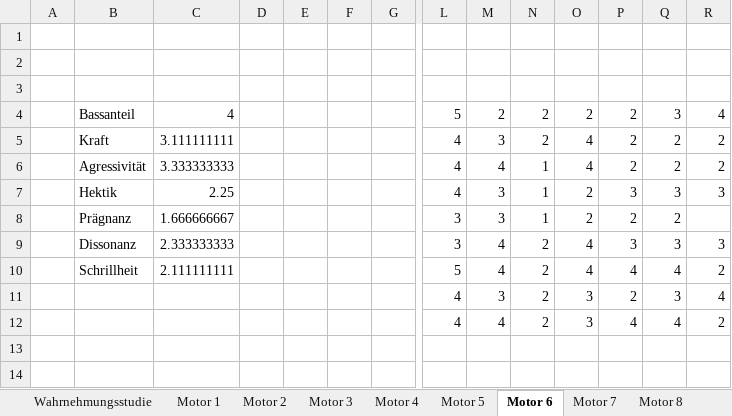
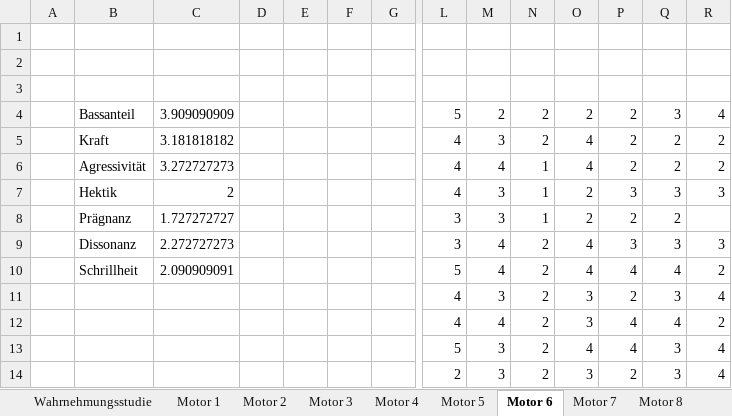
Before and after one commit to bennetKuhlmann/SoundDesignProject, an Excel workbook: Wahrnehmungsstudie/Wahrnehmungsstudie.xlsx, sheet Motor 6, drawn as a sheet; only a part is shown, gaps mark what is left out; values as stored, in another font and other column widths than the file's, no borders; charts and pictures not drawn; rows hold the shown columns only; the diff names each change by its address in the sheet, - before the commit and + after, or states it on an @@ line.

```diff
--- a/Wahrnehmungsstudie/Wahrnehmungsstudie.xlsx (sheet Motor 6)
+++ b/Wahrnehmungsstudie/Wahrnehmungsstudie.xlsx (sheet Motor 6)
-C4: 4
+C4: 3.909090909
-C5: 3.111111111
+C5: 3.181818182
-C6: 3.333333333
+C6: 3.272727273
-C7: 2.25
+C7: 2
-C8: 1.666666667
+C8: 1.727272727
-C9: 2.333333333
+C9: 2.272727273
-C10: 2.111111111
+C10: 2.090909091
+row 13:  |  |  |  |  |  |  | 5 | 3 | 2 | 4 | 4 | 3 | 4
+row 14:  |  |  |  |  |  |  | 2 | 3 | 2 | 3 | 2 | 3 | 4
```
Also changed, not shown: sheet Eignung für Porsche, sheet Realitätsnähe, sheet Motor 2, sheet Motor 9, sheet Motor 3, sheet Motor 4, 5 more sheets, charts or pictures.
